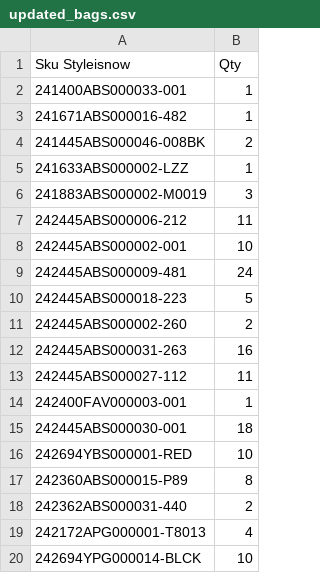
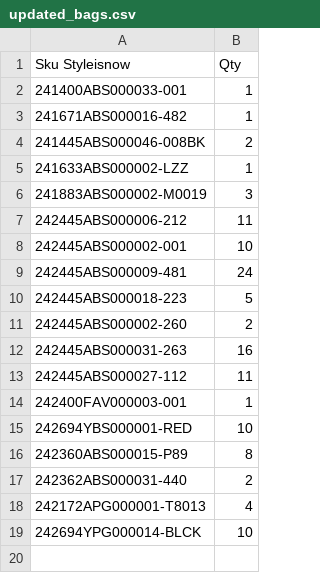
Before and after one commit to dissagaliyeva/shopify_ikonic_update, a CSV file: updated_bags.csv, drawn as a sheet.

```diff
--- a/updated_bags.csv
+++ b/updated_bags.csv
@@ -14,3 +14,2 @@ Sku Styleisnow,Qty
 242400FAV000003-001,1
-242445ABS000030-001,18
 242694YBS000001-RED,10
```
Also changed, not shown: updated_other.csv.
